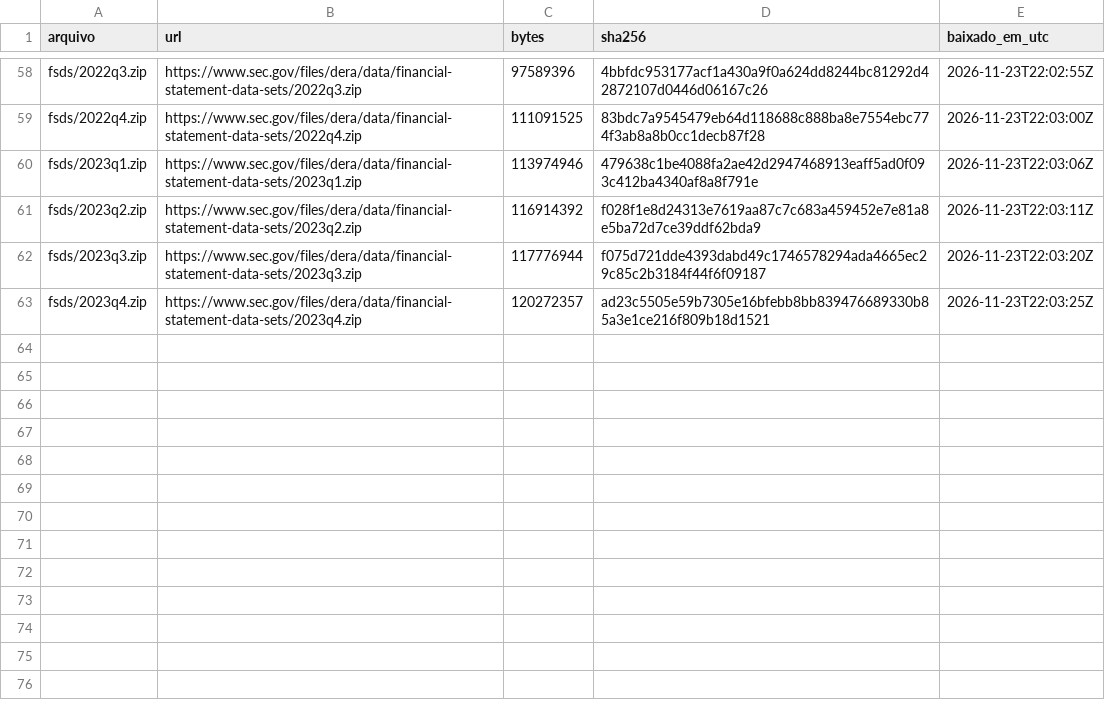
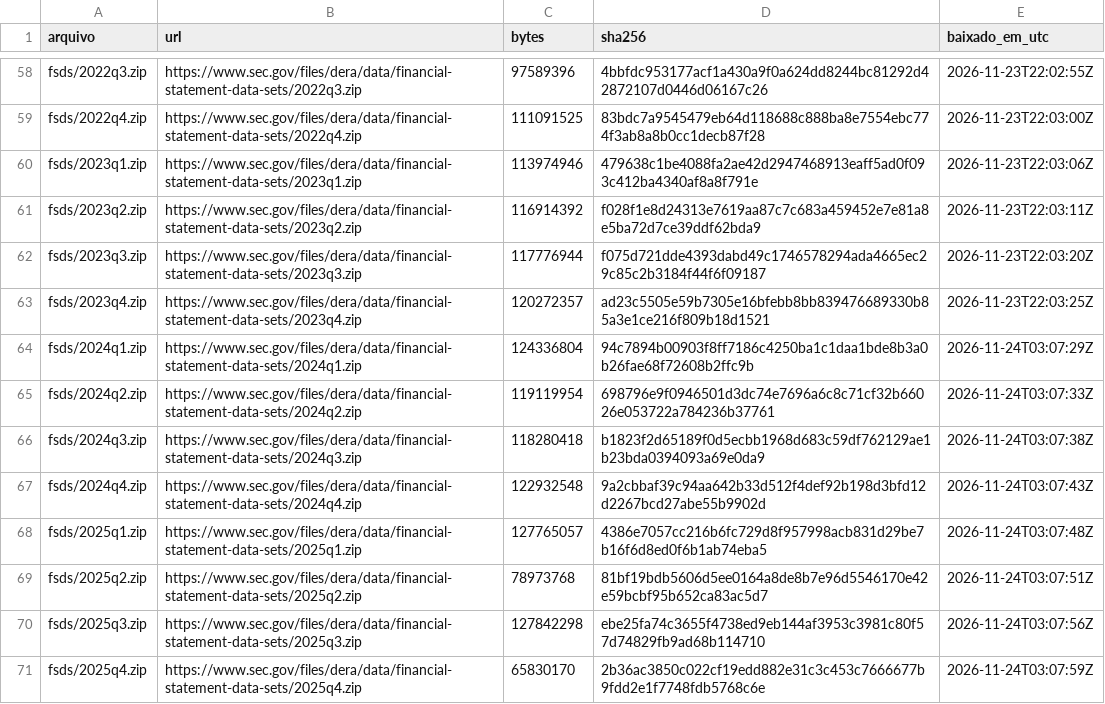
Before and after one commit to robertochiocca/Chiocca-System-, a CSV file: data/eua_manifesto.csv, drawn as a sheet; only a part is shown, gaps mark what is left out; the diff names each change by its address in the sheet, - before the commit and + after, or states it on an @@ line.

```diff
--- a/data/eua_manifesto.csv
+++ b/data/eua_manifesto.csv
+row 64: fsds/2024q1.zip | https://www.sec.gov/files/dera/data/financial-statement-data-sets/2024q1.zip | 124336804 | 94c7894b00903f8ff7186c4250ba1c1daa1bde8b3a0b26fae68f72608b2ffc9b | 2026-11-24T03:07:29Z
+row 65: fsds/2024q2.zip | https://www.sec.gov/files/dera/data/financial-statement-data-sets/2024q2.zip | 119119954 | 698796e9f0946501d3dc74e7696a6c8c71cf32b66026e053722a784236b37761 | 2026-11-24T03:07:33Z
+row 66: fsds/2024q3.zip | https://www.sec.gov/files/dera/data/financial-statement-data-sets/2024q3.zip | 118280418 | b1823f2d65189f0d5ecbb1968d683c59df762129ae1b23bda0394093a69e0da9 | 2026-11-24T03:07:38Z
+row 67: fsds/2024q4.zip | https://www.sec.gov/files/dera/data/financial-statement-data-sets/2024q4.zip | 122932548 | 9a2cbbaf39c94aa642b33d512f4def92b198d3bfd12d2267bcd27abe55b9902d | 2026-11-24T03:07:43Z
+row 68: fsds/2025q1.zip | https://www.sec.gov/files/dera/data/financial-statement-data-sets/2025q1.zip | 127765057 | 4386e7057cc216b6fc729d8f957998acb831d29be7b16f6d8ed0f6b1ab74eba5 | 2026-11-24T03:07:48Z
+row 69: fsds/2025q2.zip | https://www.sec.gov/files/dera/data/financial-statement-data-sets/2025q2.zip | 78973768 | 81bf19bdb5606d5ee0164a8de8b7e96d5546170e42e59bcbf95b652ca83ac5d7 | 2026-11-24T03:07:51Z
+row 70: fsds/2025q3.zip | https://www.sec.gov/files/dera/data/financial-statement-data-sets/2025q3.zip | 127842298 | ebe25fa74c3655f4738ed9eb144af3953c3981c80f57d74829fb9ad68b114710 | 2026-11-24T03:07:56Z
+row 71: fsds/2025q4.zip | https://www.sec.gov/files/dera/data/financial-statement-data-sets/2025q4.zip | 65830170 | 2b36ac3850c022cf19edd882e31c3c453c7666677b9fdd2e1f7748fdb5768c6e | 2026-11-24T03:07:59Z
```
Also changed, not shown: 10 other files.
